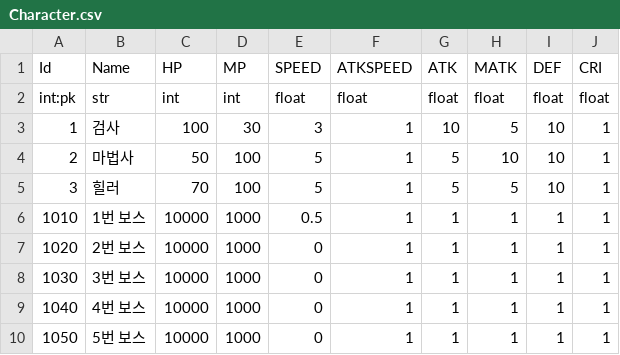
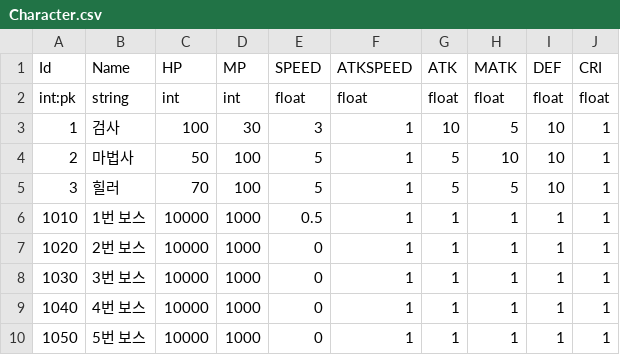
Before and after one commit to Kimseogyoung/ProjectSBR, a CSV file: SBR_Game/Assets/Data/Proto/Csv/Character.csv, drawn as a sheet.

```diff
--- a/SBR_Game/Assets/Data/Proto/Csv/Character.csv
+++ b/SBR_Game/Assets/Data/Proto/Csv/Character.csv
@@ -1,3 +1,3 @@
 Id,Name,HP,MP,SPEED,ATKSPEED,ATK,MATK,DEF,CRI
-int:pk,str,int,int,float,float,float,float,float,float
+int:pk,string,int,int,float,float,float,float,float,float
 1,검사,100,30,3,1,10,5,10,1
```
Also changed, not shown: SBR_Game/Assets/Data/Proto/Csv/Stage.csv, 18 other files.
